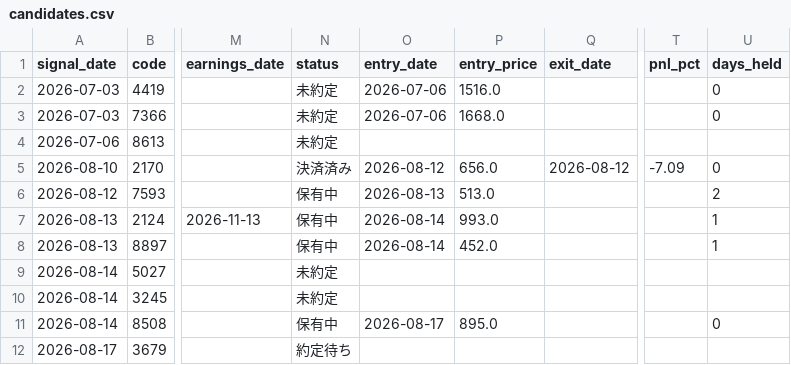
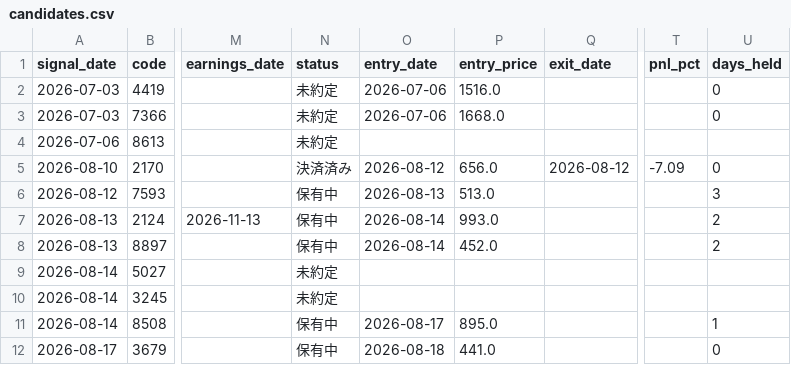
Before and after one commit to hinata-na/stock-project, a CSV file: data/candidates.csv, drawn as a sheet; only a part is shown, gaps mark what is left out; the diff names each change by its address in the sheet, - before the commit and + after, or states it on an @@ line.

```diff
--- a/data/candidates.csv
+++ b/data/candidates.csv
-U6 (days_held): 2
+U6 (days_held): 3
-U7:U8 (days_held): 1
+U7:U8 (days_held): 2
-U11 (days_held): 0
+U11 (days_held): 1
-N12 (status): 約定待ち
+N12 (status): 保有中
-O12 (entry_date): (empty)
+O12 (entry_date): 2026-08-18
-P12 (entry_price): (empty)
+P12 (entry_price): 441.0
-U12 (days_held): (empty)
+U12 (days_held): 0
```
Also changed, not shown: data/screener.csv, 1 other file.
